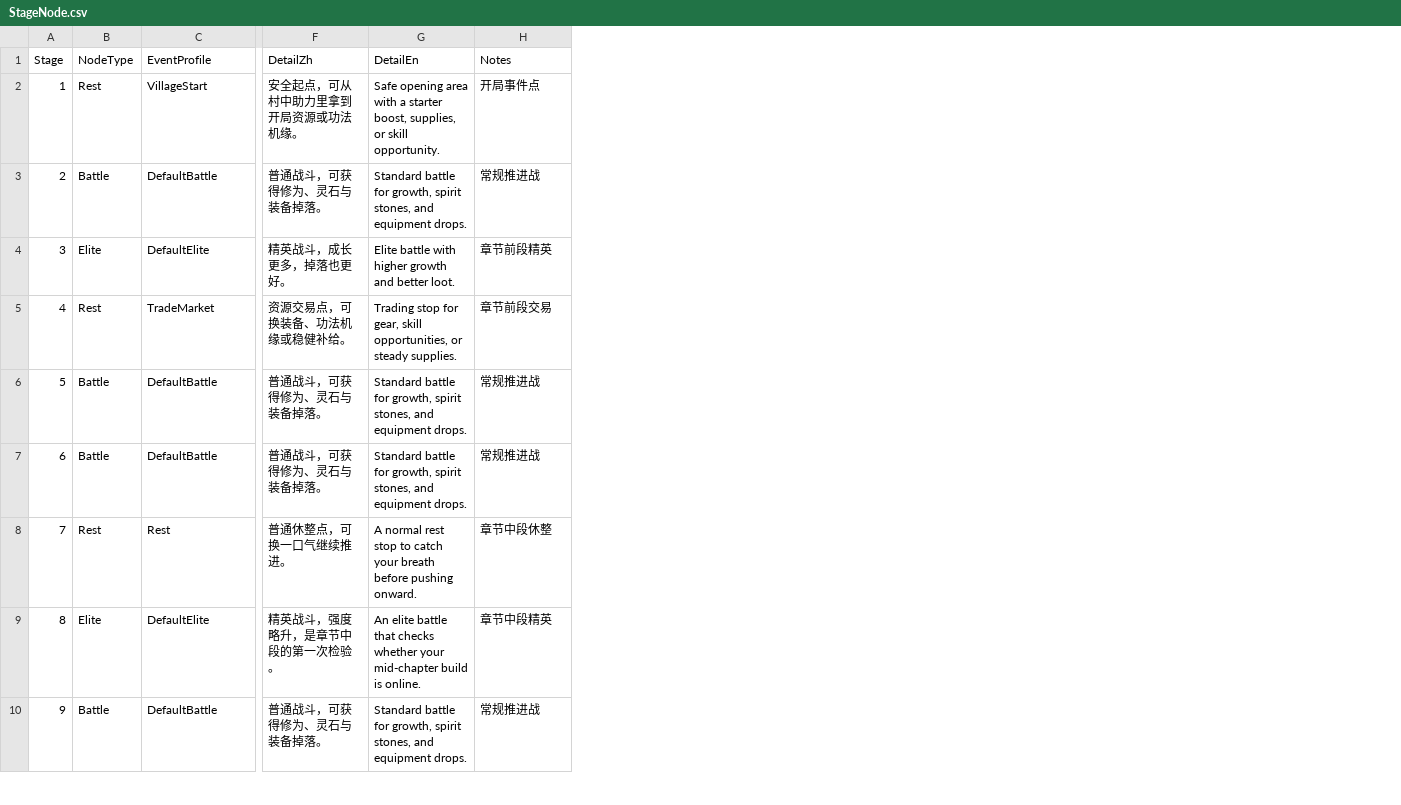
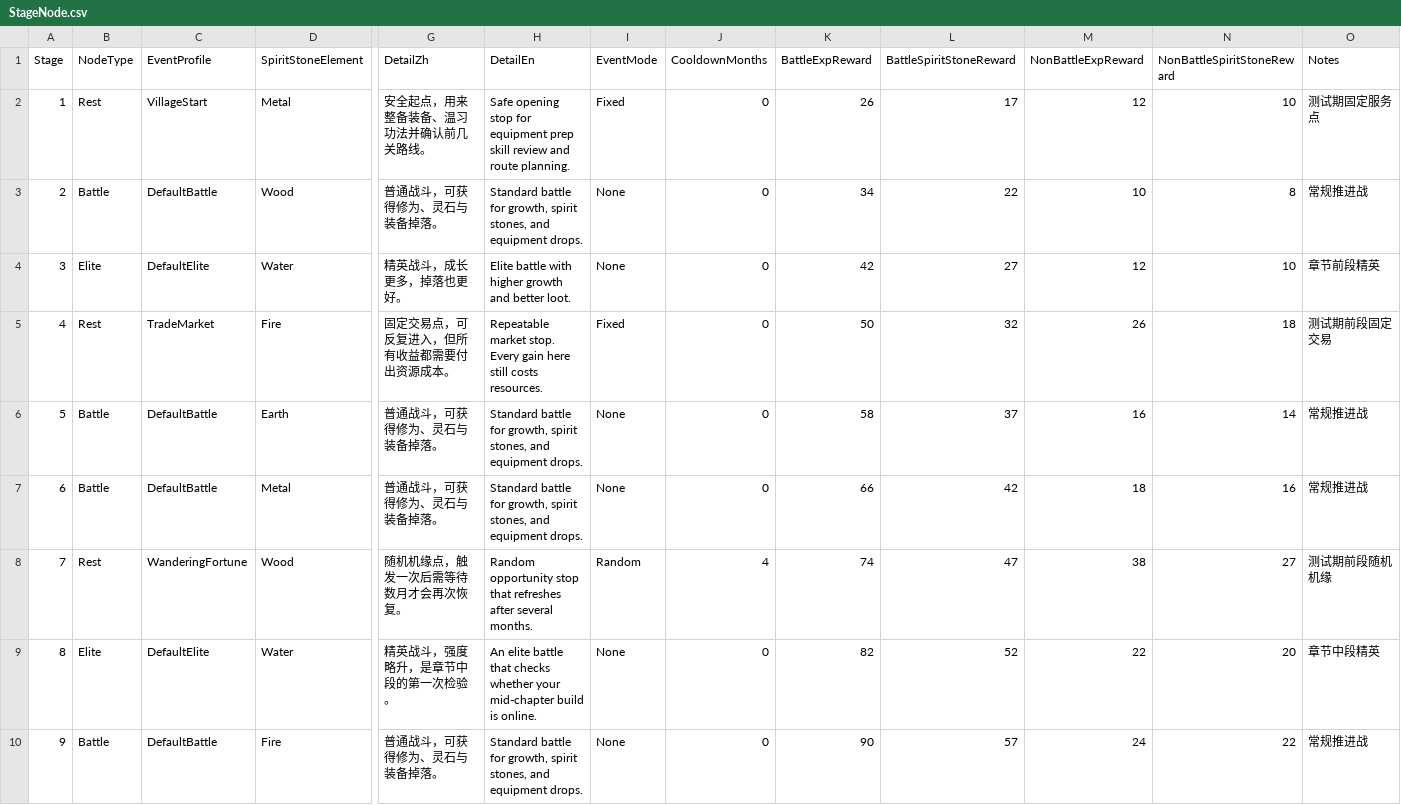
Before and after one commit to xyzhi/codexDlablo, a CSV file: Docs/StageNode.csv, drawn as a sheet; only a part is shown, gaps mark what is left out; addresses are those after the commit; the diff covers the shown part only; the diff names each change by its address in the sheet, - before the commit and + after, or states it on an @@ line.

Commit message:
Config-driven stage events and localization cleanup

```diff
--- a/Docs/StageNode.csv
+++ b/Docs/StageNode.csv
+column D (SpiritStoneElement), rows 2-10: Metal | Wood | Water | Fire | Earth | Metal | Wood | Water | Fire
+column I (EventMode), rows 2-10: Fixed | None | None | Fixed | None | None | Random | None | None
+column J (CooldownMonths), rows 2-10: 0 | 0 | 0 | 0 | 0 | 0 | 4 | 0 | 0
+column K (BattleExpReward), rows 2-10: 26 | 34 | 42 | 50 | 58 | 66 | 74 | 82 | 90
+column L (BattleSpiritStoneReward), rows 2-10: 17 | 22 | 27 | 32 | 37 | 42 | 47 | 52 | 57
+column M (NonBattleExpReward), rows 2-10: 12 | 10 | 12 | 26 | 16 | 18 | 38 | 22 | 24
+column N (NonBattleSpiritStoneReward), rows 2-10: 10 | 8 | 10 | 18 | 14 | 16 | 27 | 20 | 22
-G2 (DetailZh): 安全起点，可从村中助力里拿到开局资源或功法机缘。
+G2 (DetailZh): 安全起点，用来整备装备、温习功法并确认前几关路线。
-H2 (DetailEn): Safe opening area with a starter boost, supplies, or skill opportunity.
+H2 (DetailEn): Safe opening stop for equipment prep skill review and route planning.
-O2 (Notes): 开局事件点
+O2 (Notes): 测试期固定服务点
-G5 (DetailZh): 资源交易点，可换装备、功法机缘或稳健补给。
+G5 (DetailZh): 固定交易点，可反复进入，但所有收益都需要付出资源成本。
-H5 (DetailEn): Trading stop for gear, skill opportunities, or steady supplies.
+H5 (DetailEn): Repeatable market stop. Every gain here still costs resources.
-O5 (Notes): 章节前段交易
+O5 (Notes): 测试期前段固定交易
-C8 (EventProfile): Rest
+C8 (EventProfile): WanderingFortune
-G8 (DetailZh): 普通休整点，可换一口气继续推进。
+G8 (DetailZh): 随机机缘点，触发一次后需等待数月才会再次恢复。
-H8 (DetailEn): A normal rest stop to catch your breath before pushing onward.
+H8 (DetailEn): Random opportunity stop that refreshes after several months.
-O8 (Notes): 章节中段休整
+O8 (Notes): 测试期前段随机机缘
```
Also changed, not shown: 145 edited cells elsewhere in this file, Docs/EventOption.csv, 23 other files.
